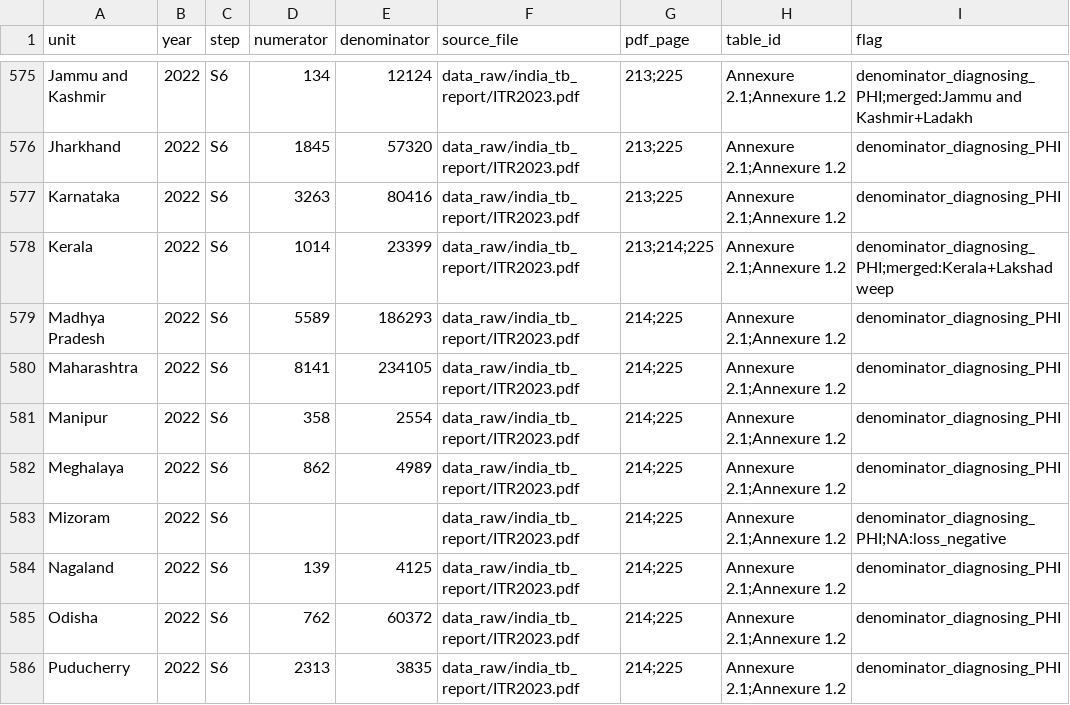
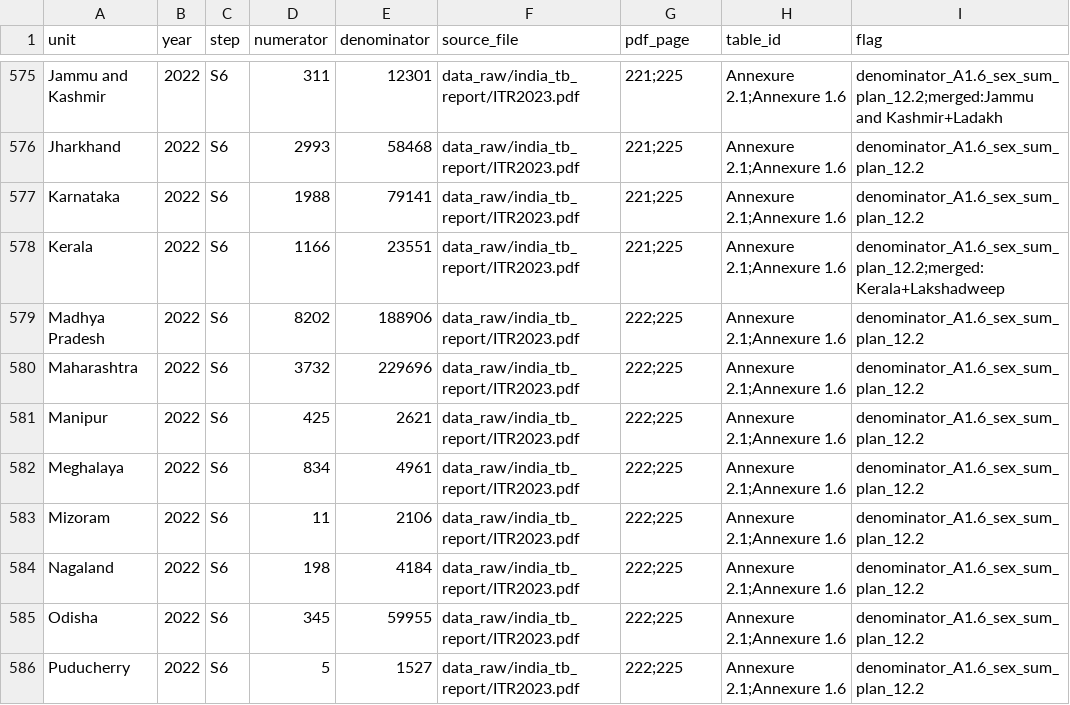
Before and after one commit to hssling/india-tb-priority-tool, a CSV file: data/extracted/state_panel.csv, drawn as a sheet; only a part is shown, gaps mark what is left out; the diff covers the shown part only; the diff names each change by its address in the sheet, - before the commit and + after, or states it on an @@ line.

```diff
--- a/data/extracted/state_panel.csv
+++ b/data/extracted/state_panel.csv
-D575 (numerator): 134
+D575 (numerator): 311
-E575 (denominator): 12124
+E575 (denominator): 12301
-G575:G577 (pdf_page): 213;225
+G575:G577 (pdf_page): 221;225
-H575:H586 (table_id): Annexure 2.1;Annexure 1.2
+H575:H586 (table_id): Annexure 2.1;Annexure 1.6
-I575 (flag): denominator_diagnosing_PHI;merged:Jammu and Kashmir+Ladakh
+I575 (flag): denominator_A1.6_sex_sum_plan_12.2;merged:Jammu and Kashmir+Ladakh
-D576 (numerator): 1845
+D576 (numerator): 2993
-E576 (denominator): 57320
+E576 (denominator): 58468
-I576:I577 (flag): denominator_diagnosing_PHI
+I576:I577 (flag): denominator_A1.6_sex_sum_plan_12.2
-D577 (numerator): 3263
+D577 (numerator): 1988
-E577 (denominator): 80416
+E577 (denominator): 79141
-D578 (numerator): 1014
+D578 (numerator): 1166
-E578 (denominator): 23399
+E578 (denominator): 23551
-G578 (pdf_page): 213;214;225
+G578 (pdf_page): 221;225
-I578 (flag): denominator_diagnosing_PHI;merged:Kerala+Lakshadweep
+I578 (flag): denominator_A1.6_sex_sum_plan_12.2;merged:Kerala+Lakshadweep
-D579 (numerator): 5589
+D579 (numerator): 8202
-E579 (denominator): 186293
+E579 (denominator): 188906
-G579:G586 (pdf_page): 214;225
+G579:G586 (pdf_page): 222;225
-I579:I582 (flag): denominator_diagnosing_PHI
+I579:I582 (flag): denominator_A1.6_sex_sum_plan_12.2
-D580 (numerator): 8141
+D580 (numerator): 3732
-E580 (denominator): 234105
+E580 (denominator): 229696
-D581 (numerator): 358
+D581 (numerator): 425
-E581 (denominator): 2554
+E581 (denominator): 2621
-D582 (numerator): 862
+D582 (numerator): 834
-E582 (denominator): 4989
+E582 (denominator): 4961
-D583 (numerator): (empty)
+D583 (numerator): 11
-E583 (denominator): (empty)
+E583 (denominator): 2106
-I583 (flag): denominator_diagnosing_PHI;NA:loss_negative
+I583 (flag): denominator_A1.6_sex_sum_plan_12.2
-D584 (numerator): 139
+D584 (numerator): 198
-E584 (denominator): 4125
+E584 (denominator): 4184
-I584:I586 (flag): denominator_diagnosing_PHI
+I584:I586 (flag): denominator_A1.6_sex_sum_plan_12.2
-D585 (numerator): 762
+D585 (numerator): 345
-E585 (denominator): 60372
+E585 (denominator): 59955
-D586 (numerator): 2313
+D586 (numerator): 5
-E586 (denominator): 3835
+E586 (denominator): 1527
```
Also changed, not shown: 105 edited cells elsewhere in this file, 6 other files.
